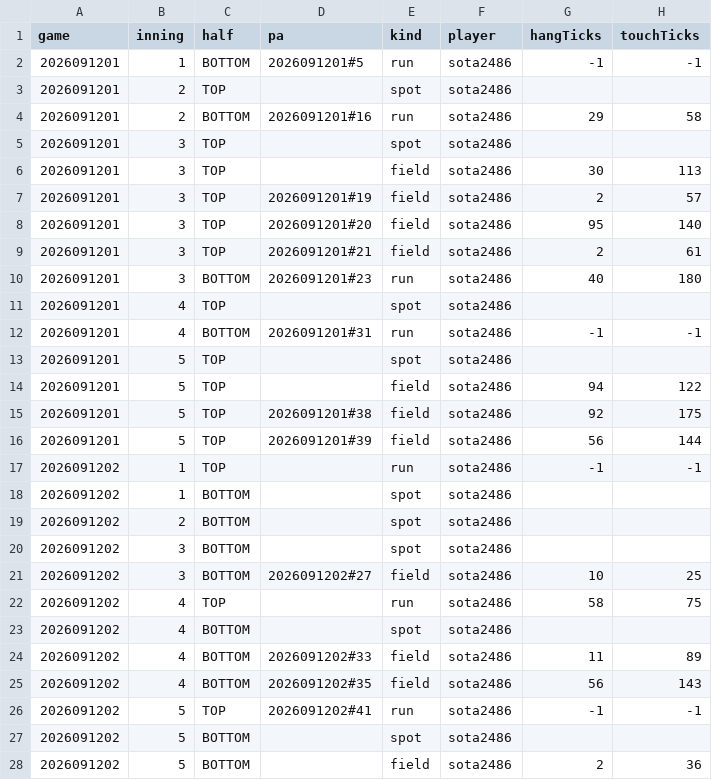
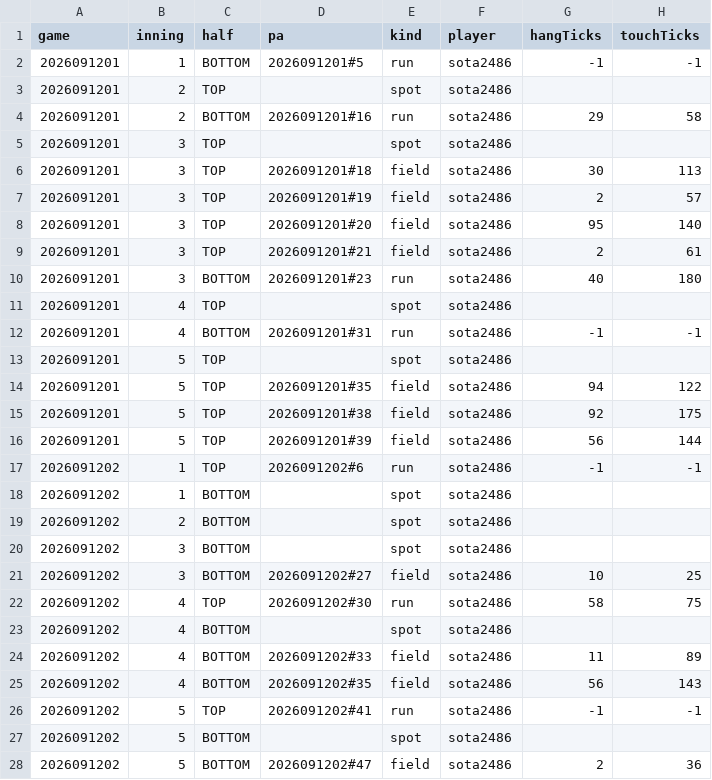
Before and after one commit to sota2486/BaseballStats, a CSV file: sota2486_play.csv, drawn as a sheet; only a part is shown; the diff names each change by its address in the sheet, - before the commit and + after, or states it on an @@ line.

```diff
--- a/sota2486_play.csv
+++ b/sota2486_play.csv
-D6 (pa): (empty)
+D6 (pa): 2026091201#18
-D14 (pa): (empty)
+D14 (pa): 2026091201#35
-D17 (pa): (empty)
+D17 (pa): 2026091202#6
-D22 (pa): (empty)
+D22 (pa): 2026091202#30
-D28 (pa): (empty)
+D28 (pa): 2026091202#47
```
Also changed, not shown: Pen4_play.csv, Rosario20_play.csv, 8 other files.
